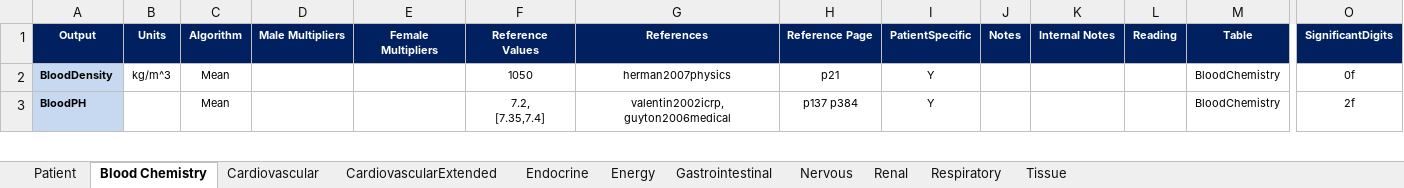
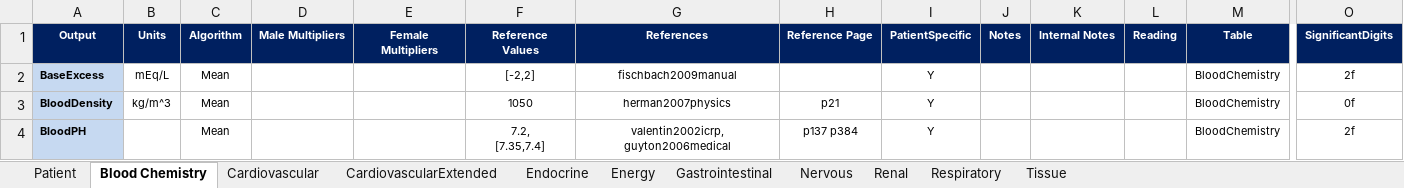
Before and after one commit to shawnhuyiwen/pulse, an Excel workbook: data/human/adult/validation/SystemValidationData.xlsx, sheet Blood Chemistry, drawn as a sheet; only a part is shown, gaps mark what is left out; values as stored, in another font and other column widths than the file's, no borders; rows hold the shown columns only; the diff names each change by its address in the sheet, - before the commit and + after, or states it on an @@ line.

Commit message:
Add base excess to blood chemistry

```diff
--- a/data/human/adult/validation/SystemValidationData.xlsx (sheet Blood Chemistry)
+++ b/data/human/adult/validation/SystemValidationData.xlsx (sheet Blood Chemistry)
+row 2: BaseExcess | mEq/L | Mean |  |  | [-2,2] | fischbach2009manual |  | Y |  |  |  | BloodChemistry | 2f
```
Also changed, not shown: formulas that keep their value, 11 other files.
